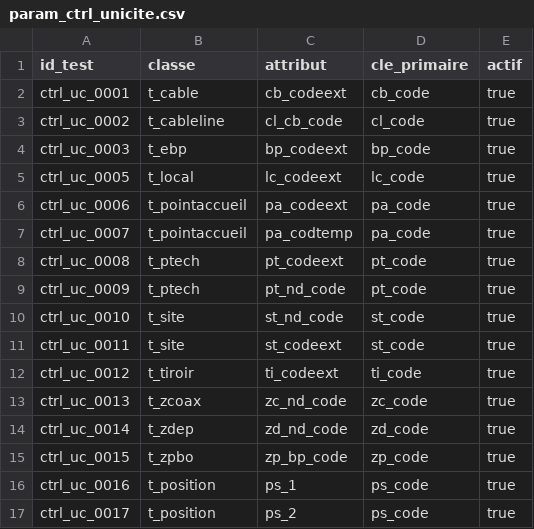
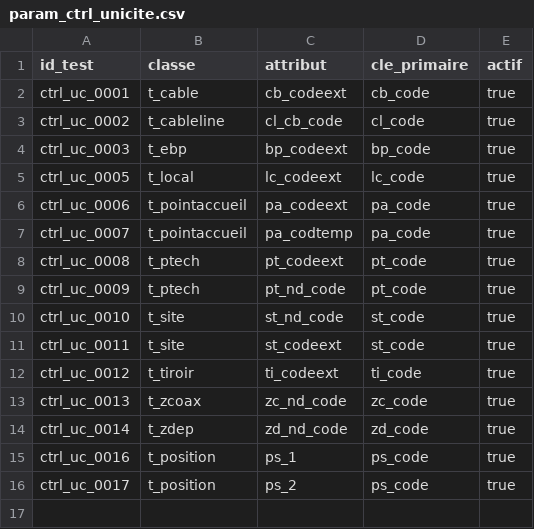
Before and after one commit to vlebert/dbt-grace-thd, a CSV file: seeds/controls/param_ctrl_unicite.csv, drawn as a sheet.

Commit message:
chore: remove t_zpbo source definition and uniqueness control
- Delete unused t_zpbo source yaml from gracethd_sources
- Remove corresponding uniqueness control ctrl_uc_0015 from param_ctrl_unicite

```diff
--- a/seeds/controls/param_ctrl_unicite.csv
+++ b/seeds/controls/param_ctrl_unicite.csv
@@ -14,3 +14,2 @@ ctrl_uc_0013,t_zcoax,zc_nd_code,zc_code,true
 ctrl_uc_0014,t_zdep,zd_nd_code,zd_code,true
-ctrl_uc_0015,t_zpbo,zp_bp_code,zp_code,true
 ctrl_uc_0016,t_position,ps_1,ps_code,true
```
Also changed, not shown: 1 other file.
